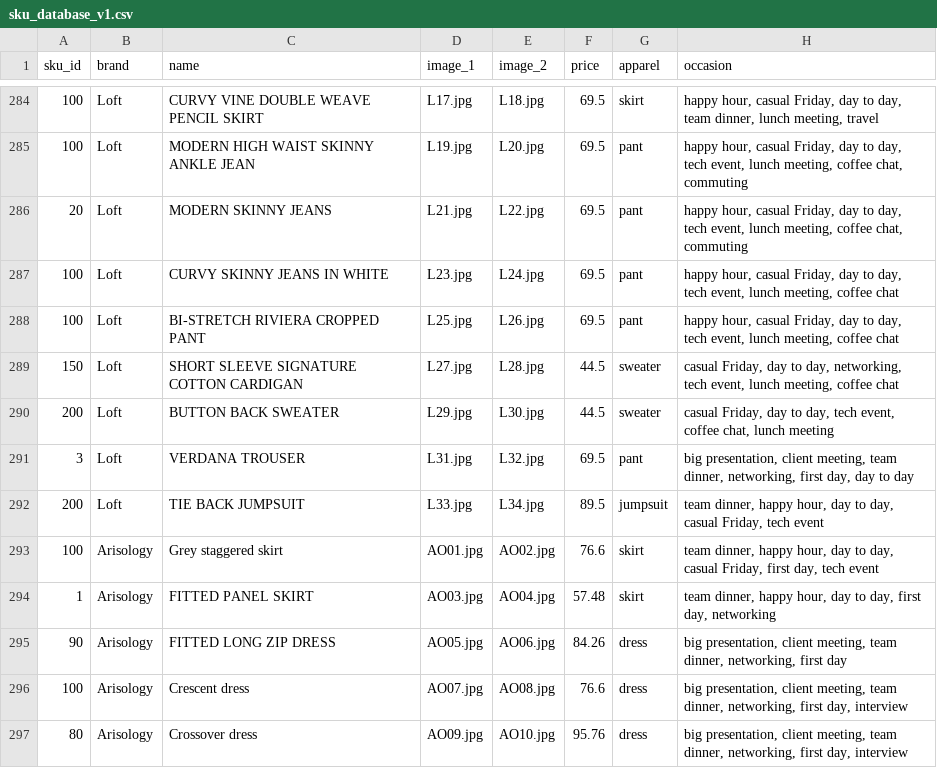
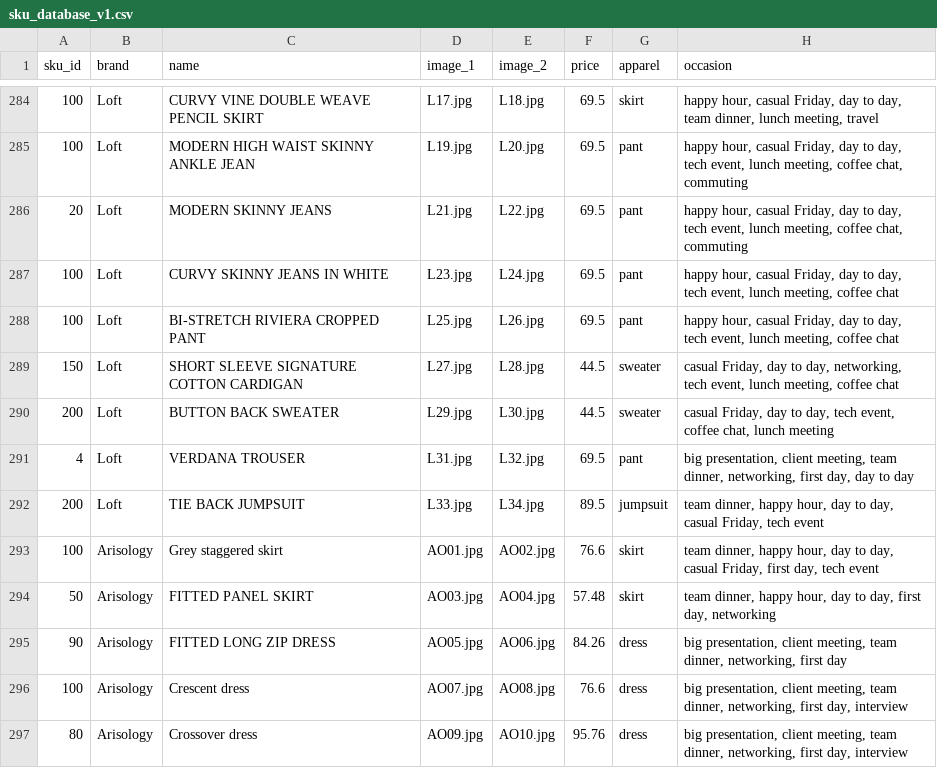
Before and after one commit to cqw1/Eight2Five, a CSV file: sku_database_v1.csv, drawn as a sheet; only a part is shown, gaps mark what is left out; the diff covers the shown part only; the diff names each change by its address in the sheet, - before the commit and + after, or states it on an @@ line.

```diff
--- a/sku_database_v1.csv
+++ b/sku_database_v1.csv
-A291 (sku_id): 3
+A291 (sku_id): 4
-A294 (sku_id): 1
+A294 (sku_id): 50
```
Also changed, not shown: 4 added rows and 17 edited cells elsewhere in this file, 7 other files.
